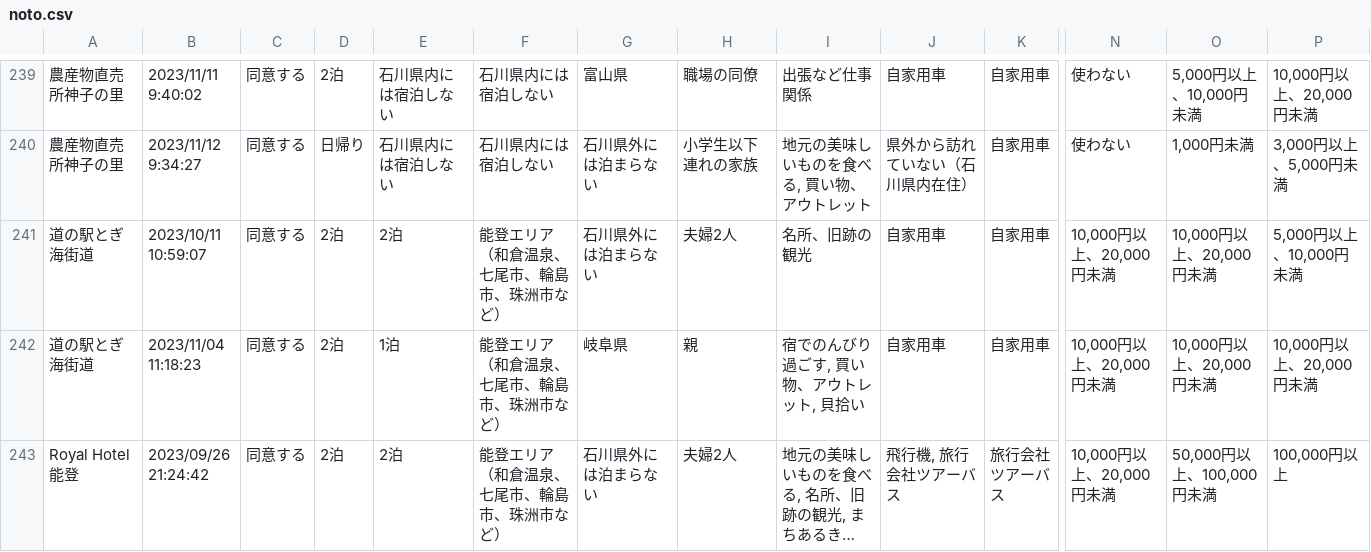
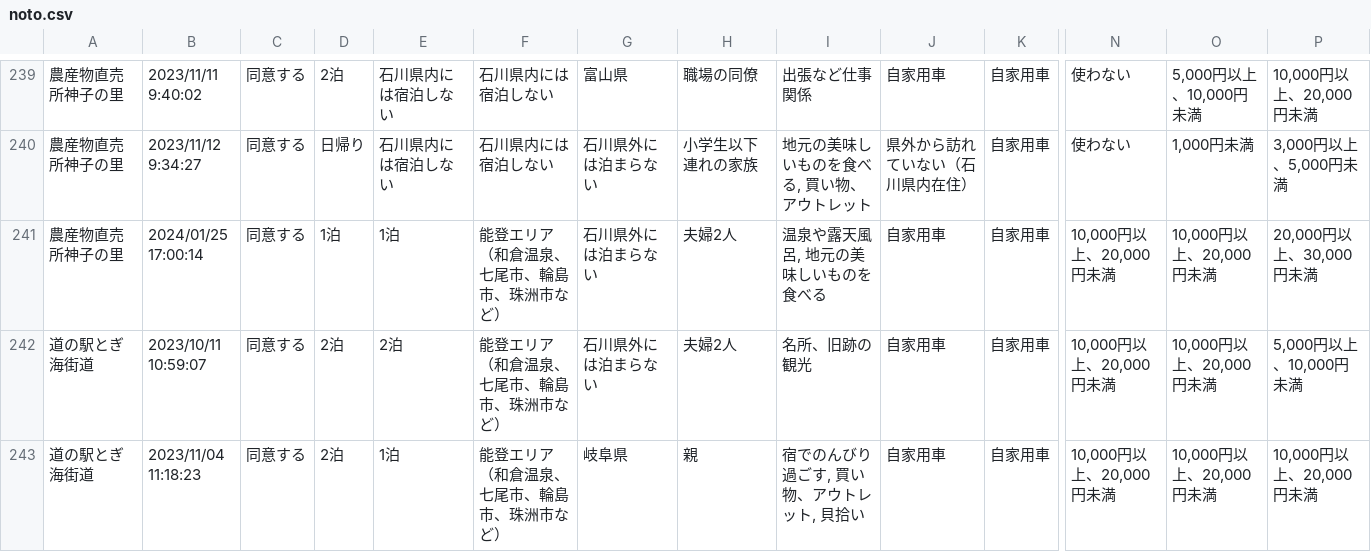
Before and after one commit to code4fukui/ishikawa-kanko-survey, a CSV file: noto.csv, drawn as a sheet; only a part is shown, gaps mark what is left out; the shorter side is filled out with more unchanged rows; long unchanged cells end in …; rows hold the shown columns only; the diff names each change by its address in the sheet, - before the commit and + after, or states it on an @@ line.

```diff
--- a/noto.csv
+++ b/noto.csv
+row 241: 農産物直売所神子の里 | 2024/01/25 17:00:14 | 同意する | 1泊 | 1泊 | 能登エリア （和倉温泉、七尾市、輪島市、珠洲市など） | 石川県外には泊まらない | 夫婦2人 | 温泉や露天風呂, 地元の美味しいものを食べる | 自家用車 | 自家用車 | 10,000円以上、20,000円未満 | 10,000円以上、20,000円未満 | 20,000円以上、30,000円未満
```
Also changed, not shown: kaga.csv, 2 other files.
